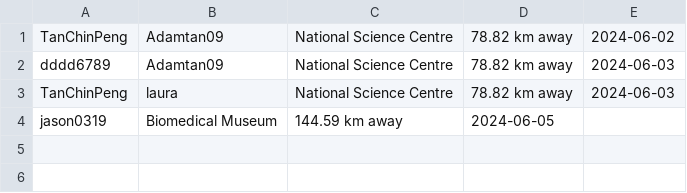
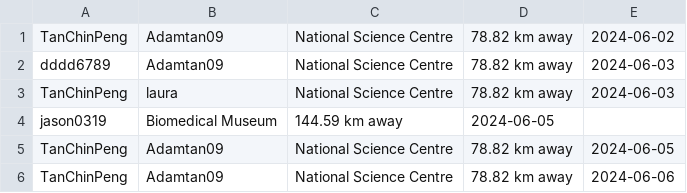
Before and after one commit to RextonRZ/HACKING-THE-FUTURE-WIA1002-Group-Assignment, a CSV file: src/main/java/Data/bookingData.csv, drawn as a sheet.

Commit message:
update booking yeahh

```diff
--- a/src/main/java/Data/bookingData.csv
+++ b/src/main/java/Data/bookingData.csv
@@ -4 +4,3 @@ TanChinPeng,laura,National Science Centre,78.82 km away,2024-06-03
 jason0319,Biomedical Museum,144.59 km away,2024-06-05
+TanChinPeng,Adamtan09,National Science Centre,78.82 km away,2024-06-05
+TanChinPeng,Adamtan09,National Science Centre,78.82 km away,2024-06-06
```
Also changed, not shown: 1 other file.
